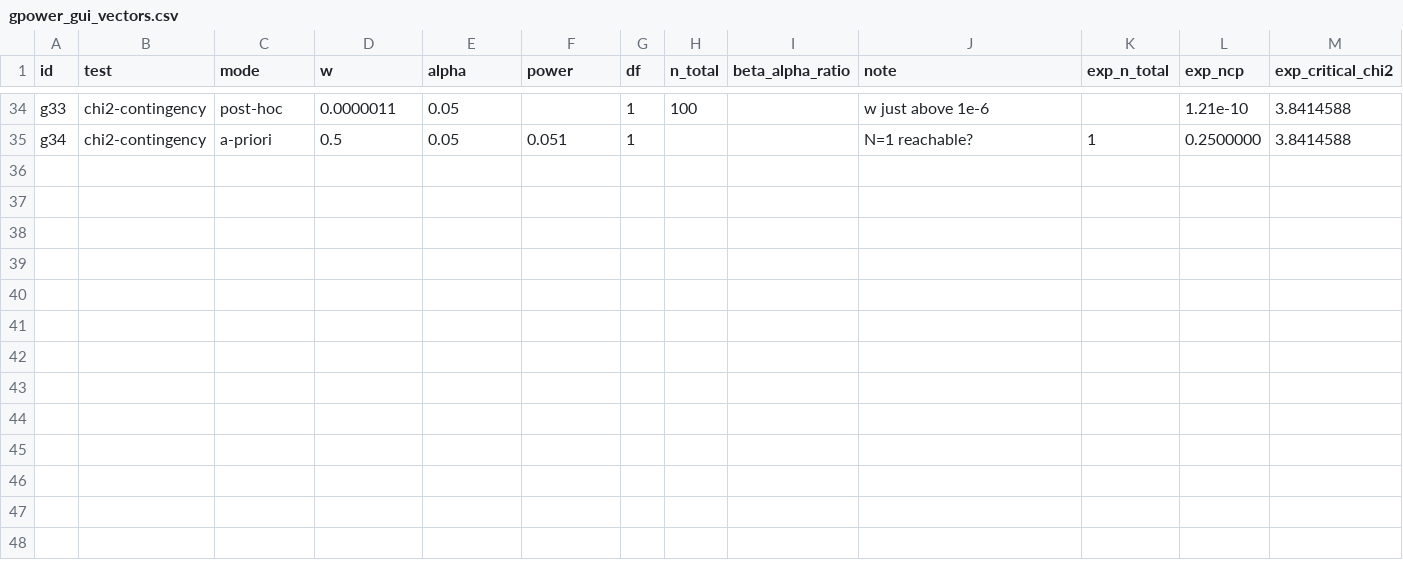
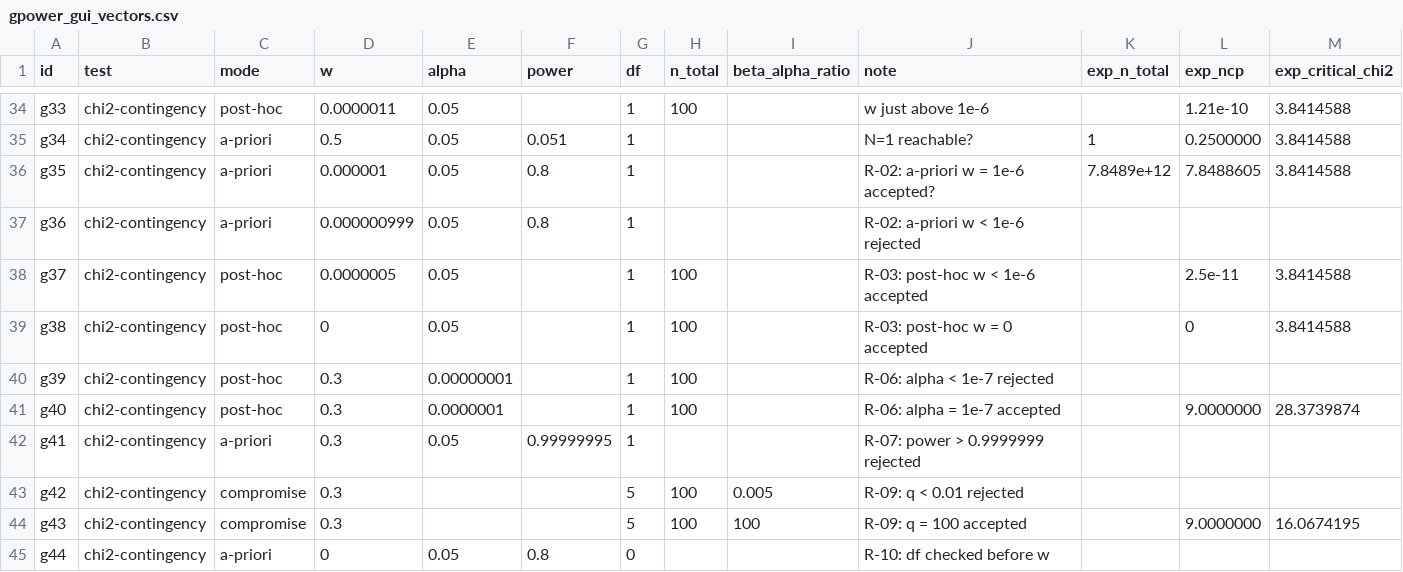
Before and after one commit to tkara55/powerclone-chi2, a CSV file: oracle/gpower_gui_vectors.csv, drawn as a sheet; only a part is shown, gaps mark what is left out; rows hold the shown columns only; the diff names each change by its address in the sheet, - before the commit and + after, or states it on an @@ line.

```diff
--- a/oracle/gpower_gui_vectors.csv
+++ b/oracle/gpower_gui_vectors.csv
+row 36: g35 | chi2-contingency | a-priori | 0.000001 | 0.05 | 0.8 | 1 |  |  | R-02: a-priori w = 1e-6 accepted? | 7.8489e+12 | 7.8488605 | 3.8414588
+row 37: g36 | chi2-contingency | a-priori | 0.000000999 | 0.05 | 0.8 | 1 |  |  | R-02: a-priori w < 1e-6 rejected
+row 38: g37 | chi2-contingency | post-hoc | 0.0000005 | 0.05 |  | 1 | 100 |  | R-03: post-hoc w < 1e-6 accepted |  | 2.5e-11 | 3.8414588
+row 39: g38 | chi2-contingency | post-hoc | 0 | 0.05 |  | 1 | 100 |  | R-03: post-hoc w = 0 accepted |  | 0 | 3.8414588
+row 40: g39 | chi2-contingency | post-hoc | 0.3 | 0.00000001 |  | 1 | 100 |  | R-06: alpha < 1e-7 rejected
+row 41: g40 | chi2-contingency | post-hoc | 0.3 | 0.0000001 |  | 1 | 100 |  | R-06: alpha = 1e-7 accepted |  | 9.0000000 | 28.3739874
+row 42: g41 | chi2-contingency | a-priori | 0.3 | 0.05 | 0.99999995 | 1 |  |  | R-07: power > 0.9999999 rejected
+row 43: g42 | chi2-contingency | compromise | 0.3 |  |  | 5 | 100 | 0.005 | R-09: q < 0.01 rejected
+row 44: g43 | chi2-contingency | compromise | 0.3 |  |  | 5 | 100 | 100 | R-09: q = 100 accepted |  | 9.0000000 | 16.0674195
+row 45: g44 | chi2-contingency | a-priori | 0 | 0.05 | 0.8 | 0 |  |  | R-10: df checked before w
```
Also changed, not shown: 54 other files.
